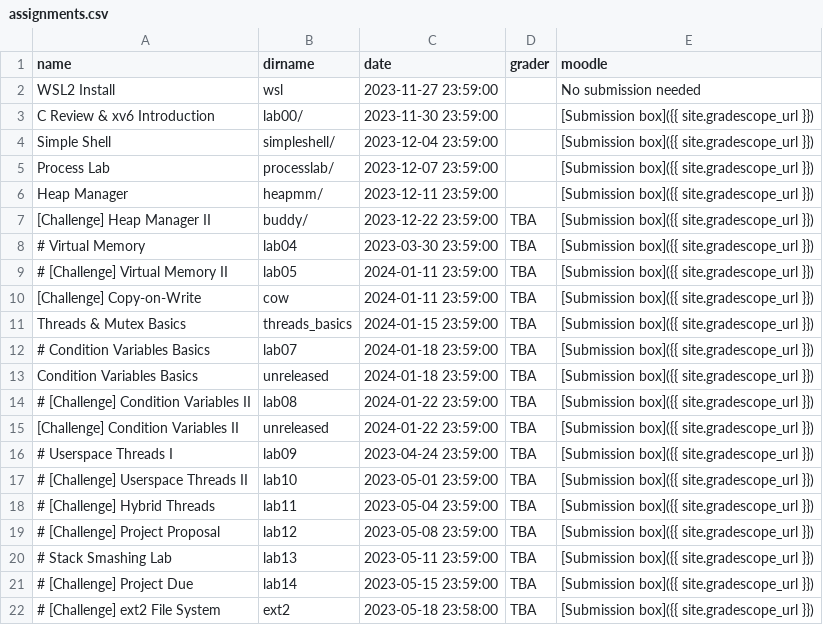
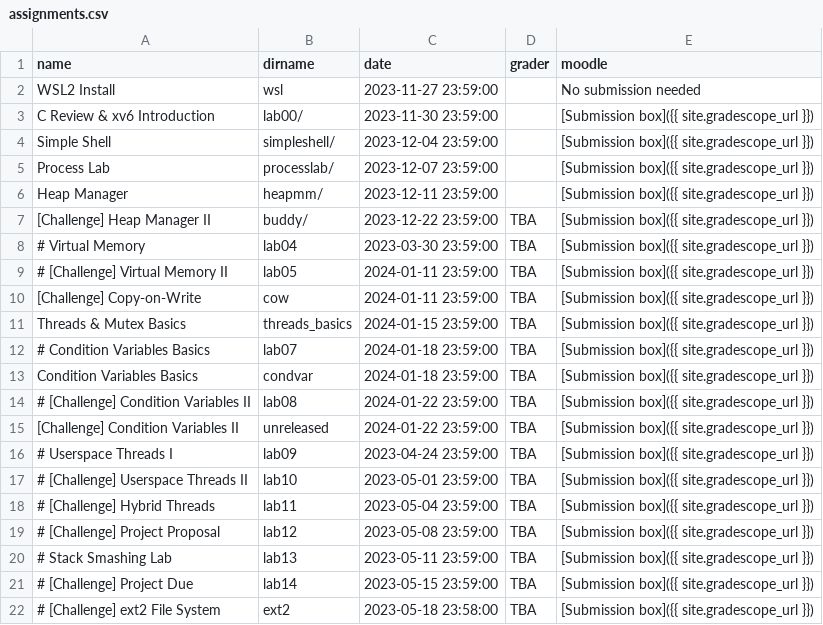
Before and after one commit to RHIT-CSSE/csse332, a CSV file: _data/assignments.csv, drawn as a sheet.

```diff
--- a/_data/assignments.csv
+++ b/_data/assignments.csv
@@ -12,3 +12,3 @@ Threads & Mutex Basics,threads_basics,2024-01-15 23:59:00,TBA,[Submission box]({
 # Condition Variables Basics,lab07,2024-01-18 23:59:00,TBA,[Submission box]({{ site.gradescope_url }})
-Condition Variables Basics,unreleased,2024-01-18 23:59:00,TBA,[Submission box]({{ site.gradescope_url }})
+Condition Variables Basics,condvar,2024-01-18 23:59:00,TBA,[Submission box]({{ site.gradescope_url }})
 # [Challenge] Condition Variables II,lab08,2024-01-22 23:59:00,TBA,[Submission box]({{ site.gradescope_url }})
```
Also changed, not shown: 9 other files.
